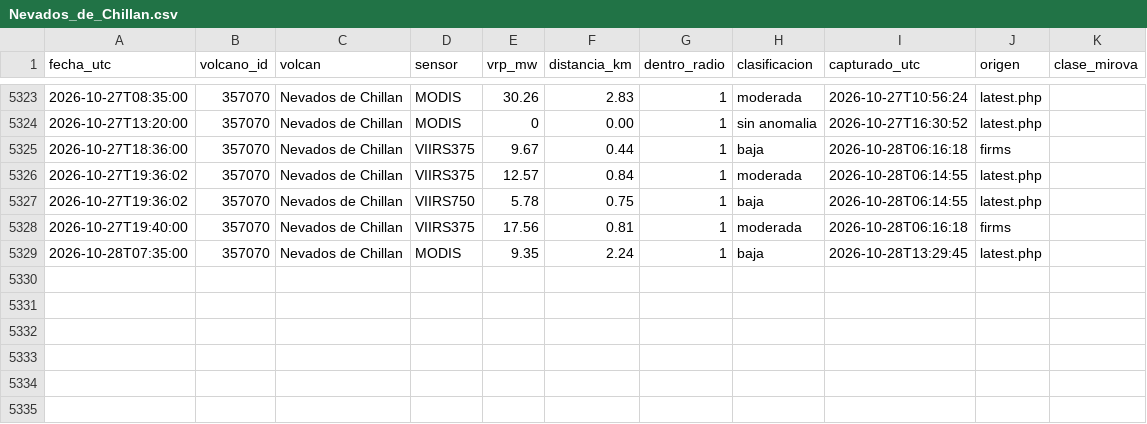
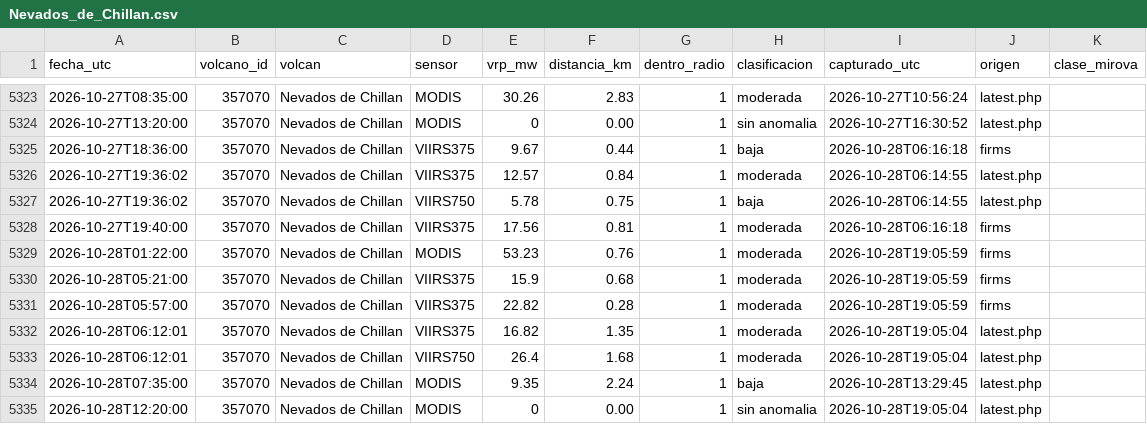
Before and after one commit to ProfeSergioM/ProfeSergioM.github.io, a CSV file: mirova/datos/Nevados_de_Chillan.csv, drawn as a sheet; only a part is shown, gaps mark what is left out.

```diff
--- a/mirova/datos/Nevados_de_Chillan.csv
+++ b/mirova/datos/Nevados_de_Chillan.csv
@@ -5328,2 +5328,8 @@ fecha_utc,volcano_id,volcan,sensor,vrp_mw,distancia_km,dentro_radio,clasificacio
 2026-10-27T19:40:00,357070,Nevados de Chillan,VIIRS375,17.56,0.81,1,moderada,2026-10-28T06:16:18,firms,
+2026-10-28T01:22:00,357070,Nevados de Chillan,MODIS,53.23,0.76,1,moderada,2026-10-28T19:05:59,firms,
+2026-10-28T05:21:00,357070,Nevados de Chillan,VIIRS375,15.9,0.68,1,moderada,2026-10-28T19:05:59,firms,
+2026-10-28T05:57:00,357070,Nevados de Chillan,VIIRS375,22.82,0.28,1,moderada,2026-10-28T19:05:59,firms,
+2026-10-28T06:12:01,357070,Nevados de Chillan,VIIRS375,16.82,1.35,1,moderada,2026-10-28T19:05:04,latest.php,
+2026-10-28T06:12:01,357070,Nevados de Chillan,VIIRS750,26.4,1.68,1,moderada,2026-10-28T19:05:04,latest.php,
 2026-10-28T07:35:00,357070,Nevados de Chillan,MODIS,9.35,2.24,1,baja,2026-10-28T13:29:45,latest.php,
+2026-10-28T12:20:00,357070,Nevados de Chillan,MODIS,0,0.00,1,sin anomalia,2026-10-28T19:05:04,latest.php,
```
Also changed, not shown: mirova/datos/Lastarria.csv, mirova/datos/Planchon_Peteroa.csv, 21 other files.
